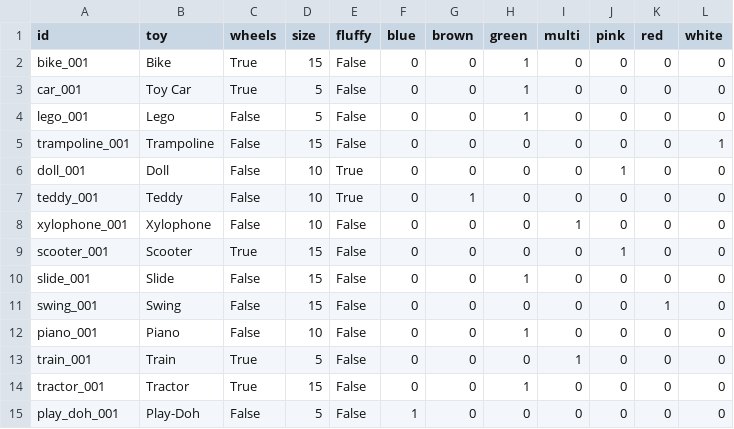
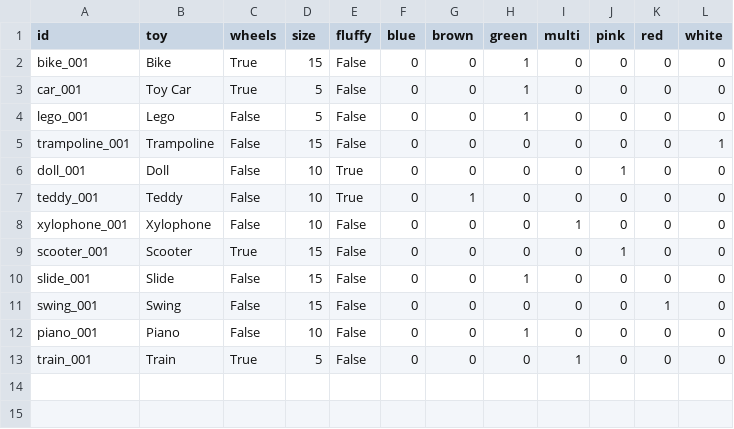
Before and after one commit to cdalenbrook/thesis_server, a CSV file: src/data/data_preprocessed.csv, drawn as a sheet.

```diff
--- a/src/data/data_preprocessed.csv
+++ b/src/data/data_preprocessed.csv
@@ -13,3 +13 @@ piano_001,Piano,False,10,False,0,0,1,0,0,0,0
 train_001,Train,True,5,False,0,0,0,1,0,0,0
-tractor_001,Tractor,True,15,False,0,0,1,0,0,0,0
-play_doh_001,Play-Doh,False,5,False,1,0,0,0,0,0,0
```
Also changed, not shown: 10 other files.
